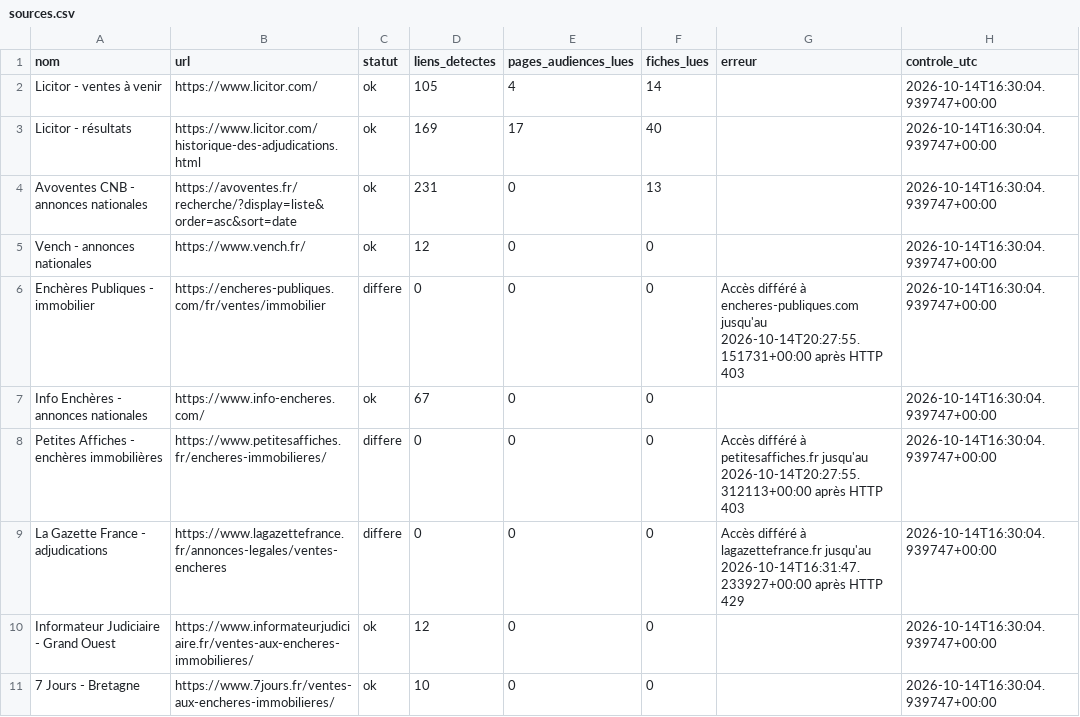
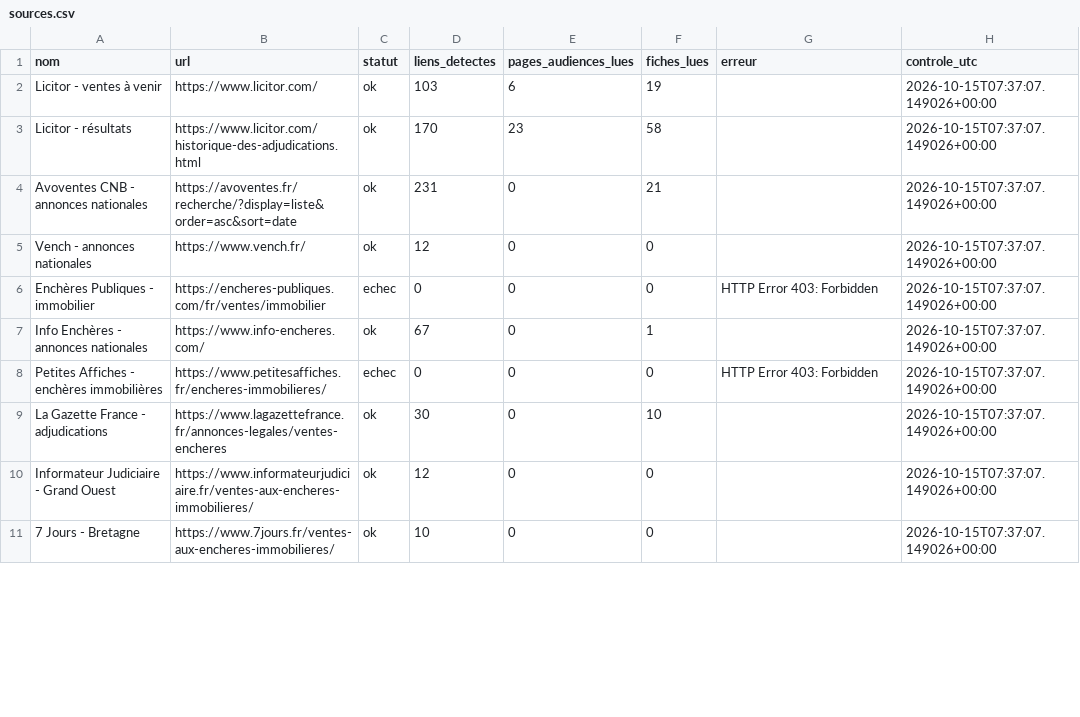
Before and after one commit to adjudications-france-monitor/adjudications-france-monitor, a CSV file: rapports/sources.csv, drawn as a sheet; only a part is shown; the diff covers the shown part only.

```diff
--- a/rapports/sources.csv
+++ b/rapports/sources.csv
@@ -1,11 +1,11 @@
 nom,url,statut,liens_detectes,pages_audiences_lues,fiches_lues,erreur,controle_utc
-Licitor - ventes à venir,https://www.licitor.com/,ok,105,4,14,,2026-10-14T16:30:04.939747+00:00
-Licitor - résultats,https://www.licitor.com/historique-des-adjudications.html,ok,169,17,40,,2026-10-14T16:30:04.939747+00:00
-Avoventes CNB - annonces nationales,https://avoventes.fr/recherche/?display=liste&order=asc&sort=date,ok,231,0,13,,2026-10-14T16:30:04.939747+00:00
-Vench - annonces nationales,https://www.vench.fr/,ok,12,0,0,,2026-10-14T16:30:04.939747+00:00
-Enchères Publiques - immobilier,https://encheres-publiques.com/fr/ventes/immobilier,differe,0,0,0,Accès différé à encheres-publiques.com jusqu'au 2026-10-14T20:27:55.151731+00:00 après HTTP 403,2026-10-14T16:30:04.939747+00:00
-Info Enchères - annonces nationales,https://www.info-encheres.com/,ok,67,0,0,,2026-10-14T16:30:04.939747+00:00
-Petites Affiches - enchères immobilières,https://www.petitesaffiches.fr/encheres-immobilieres/,differe,0,0,0,Accès différé à petitesaffiches.fr jusqu'au 2026-10-14T20:27:55.312113+00:00 après HTTP 403,2026-10-14T16:30:04.939747+00:00
-La Gazette France - adjudications,https://www.lagazettefrance.fr/annonces-legales/ventes-encheres,differe,0,0,0,Accès différé à lagazettefrance.fr jusqu'au 2026-10-14T16:31:47.233927+00:00 après HTTP 429,2026-10-14T16:30:04.939747+00:00
-Informateur Judiciaire - Grand Ouest,https://www.informateurjudiciaire.fr/ventes-aux-encheres-immobilieres/,ok,12,0,0,,2026-10-14T16:30:04.939747+00:00
-7 Jours - Bretagne,https://www.7jours.fr/ventes-aux-encheres-immobilieres/,ok,10,0,0,,2026-10-14T16:30:04.939747+00:00
+Licitor - ventes à venir,https://www.licitor.com/,ok,103,6,19,,2026-10-15T07:37:07.149026+00:00
+Licitor - résultats,https://www.licitor.com/historique-des-adjudications.html,ok,170,23,58,,2026-10-15T07:37:07.149026+00:00
+Avoventes CNB - annonces nationales,https://avoventes.fr/recherche/?display=liste&order=asc&sort=date,ok,231,0,21,,2026-10-15T07:37:07.149026+00:00
+Vench - annonces nationales,https://www.vench.fr/,ok,12,0,0,,2026-10-15T07:37:07.149026+00:00
+Enchères Publiques - immobilier,https://encheres-publiques.com/fr/ventes/immobilier,echec,0,0,0,HTTP Error 403: Forbidden,2026-10-15T07:37:07.149026+00:00
+Info Enchères - annonces nationales,https://www.info-encheres.com/,ok,67,0,1,,2026-10-15T07:37:07.149026+00:00
+Petites Affiches - enchères immobilières,https://www.petitesaffiches.fr/encheres-immobilieres/,echec,0,0,0,HTTP Error 403: Forbidden,2026-10-15T07:37:07.149026+00:00
+La Gazette France - adjudications,https://www.lagazettefrance.fr/annonces-legales/ventes-encheres,ok,30,0,10,,2026-10-15T07:37:07.149026+00:00
+Informateur Judiciaire - Grand Ouest,https://www.informateurjudiciaire.fr/ventes-aux-encheres-immobilieres/,ok,12,0,0,,2026-10-15T07:37:07.149026+00:00
+7 Jours - Bretagne,https://www.7jours.fr/ventes-aux-encheres-immobilieres/,ok,10,0,0,,2026-10-15T07:37:07.149026+00:00
```
Also changed, not shown: 16 edited cells elsewhere in this file, 3 other files.
